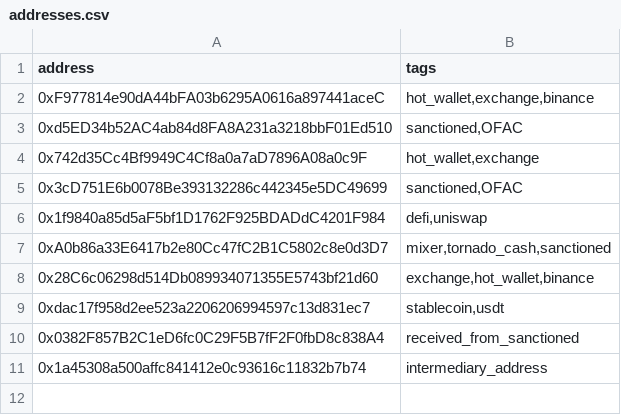
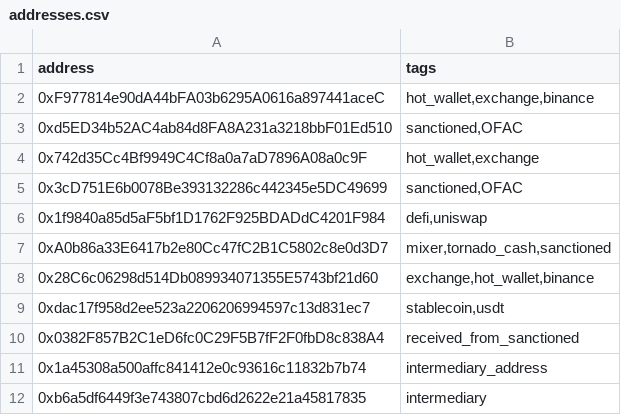
Before and after one commit to inspectonchain/EthRiskAssessment, a CSV file: server/data/addresses.csv, drawn as a sheet; the diff names each change by its address in the sheet, - before the commit and + after, or states it on an @@ line.

```diff
--- a/server/data/addresses.csv
+++ b/server/data/addresses.csv
+row 12: 0xb6a5df6449f3e743807cbd6d2622e21a45817835 | intermediary
```
